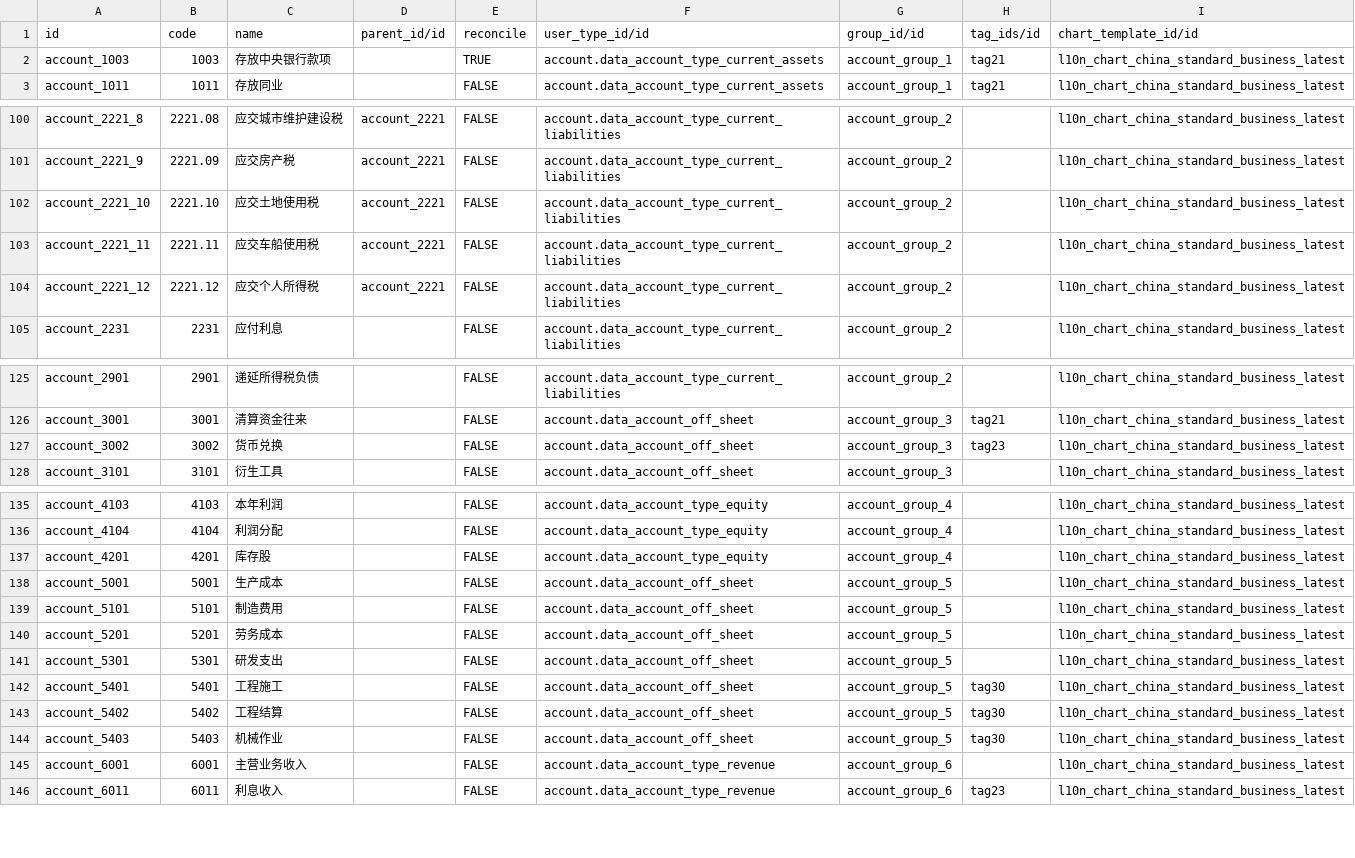
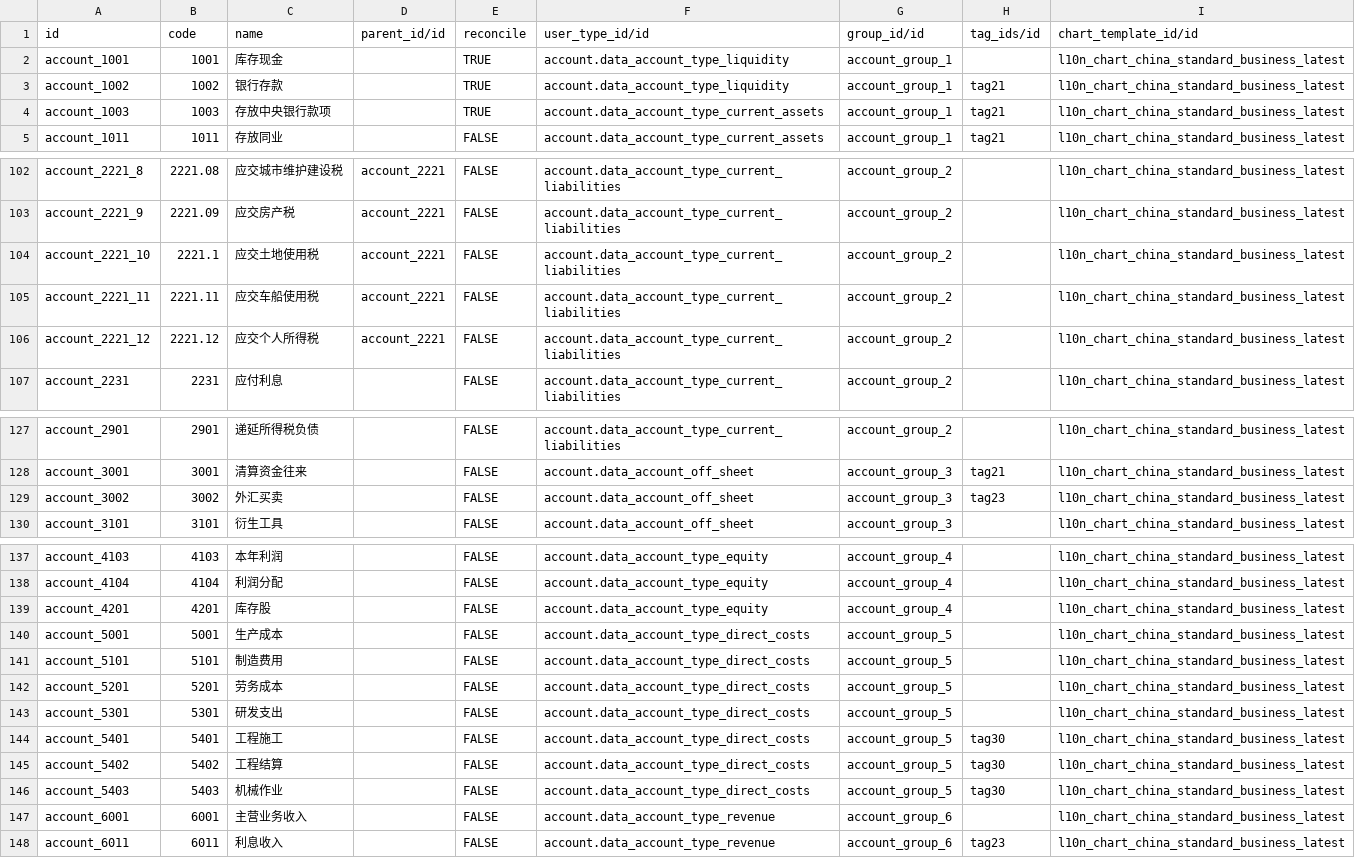
Before and after one commit to guohuadeng/app-odoo, a CSV file: l10n_cn_standard_latest/data/account.account.template.csv, drawn as a sheet; only a part is shown, gaps mark what is left out.

```diff
--- a/l10n_cn_standard_latest/data/account.account.template.csv
+++ b/l10n_cn_standard_latest/data/account.account.template.csv
@@ -1,2 +1,4 @@
 id,code,name,parent_id/id,reconcile,user_type_id/id,group_id/id,tag_ids/id,chart_template_id/id
+account_1001,1001,库存现金,,TRUE,account.data_account_type_liquidity,account_group_1,,l10n_chart_china_standard_business_latest
+account_1002,1002,银行存款,,TRUE,account.data_account_type_liquidity,account_group_1,tag21,l10n_chart_china_standard_business_latest
 account_1003,1003,存放中央银行款项,,TRUE,account.data_account_type_current_assets,account_group_1,tag21,l10n_chart_china_standard_business_latest
@@ -101,3 +103,3 @@ account_2221_8,2221.08,应交城市维护建设税,account_2221,FALSE,account.da
 account_2221_9,2221.09,应交房产税,account_2221,FALSE,account.data_account_type_current_liabilities,account_group_2,,l10n_chart_china_standard_business_latest
-account_2221_10,2221.10,应交土地使用税,account_2221,FALSE,account.data_account_type_current_liabilities,account_group_2,,l10n_chart_china_standard_business_latest
+account_2221_10,2221.1,应交土地使用税,account_2221,FALSE,account.data_account_type_current_liabilities,account_group_2,,l10n_chart_china_standard_business_latest
 account_2221_11,2221.11,应交车船使用税,account_2221,FALSE,account.data_account_type_current_liabilities,account_group_2,,l10n_chart_china_standard_business_latest
@@ -126,3 +128,3 @@ account_2901,2901,递延所得税负债,,FALSE,account.data_account_type_current
 account_3001,3001,清算资金往来,,FALSE,account.data_account_off_sheet,account_group_3,tag21,l10n_chart_china_standard_business_latest
-account_3002,3002,货币兑换,,FALSE,account.data_account_off_sheet,account_group_3,tag23,l10n_chart_china_standard_business_latest
+account_3002,3002,外汇买卖,,FALSE,account.data_account_off_sheet,account_group_3,tag23,l10n_chart_china_standard_business_latest
 account_3101,3101,衍生工具,,FALSE,account.data_account_off_sheet,account_group_3,,l10n_chart_china_standard_business_latest
@@ -137,9 +139,9 @@ account_4104,4104,利润分配,,FALSE,account.data_account_type_equity,account_g
 account_4201,4201,库存股,,FALSE,account.data_account_type_equity,account_group_4,,l10n_chart_china_standard_business_latest
-account_5001,5001,生产成本,,FALSE,account.data_account_off_sheet,account_group_5,,l10n_chart_china_standard_business_latest
-account_5101,5101,制造费用,,FALSE,account.data_account_off_sheet,account_group_5,,l10n_chart_china_standard_business_latest
-account_5201,5201,劳务成本,,FALSE,account.data_account_off_sheet,account_group_5,,l10n_chart_china_standard_business_latest
-account_5301,5301,研发支出,,FALSE,account.data_account_off_sheet,account_group_5,,l10n_chart_china_standard_business_latest
-account_5401,5401,工程施工,,FALSE,account.data_account_off_sheet,account_group_5,tag30,l10n_chart_china_standard_business_latest
-account_5402,5402,工程结算,,FALSE,account.data_account_off_sheet,account_group_5,tag30,l10n_chart_china_standard_business_latest
-account_5403,5403,机械作业,,FALSE,account.data_account_off_sheet,account_group_5,tag30,l10n_chart_china_standard_business_latest
+account_5001,5001,生产成本,,FALSE,account.data_account_type_direct_costs,account_group_5,,l10n_chart_china_standard_business_latest
+account_5101,5101,制造费用,,FALSE,account.data_account_type_direct_costs,account_group_5,,l10n_chart_china_standard_business_latest
+account_5201,5201,劳务成本,,FALSE,account.data_account_type_direct_costs,account_group_5,,l10n_chart_china_standard_business_latest
+account_5301,5301,研发支出,,FALSE,account.data_account_type_direct_costs,account_group_5,,l10n_chart_china_standard_business_latest
+account_5401,5401,工程施工,,FALSE,account.data_account_type_direct_costs,account_group_5,tag30,l10n_chart_china_standard_business_latest
+account_5402,5402,工程结算,,FALSE,account.data_account_type_direct_costs,account_group_5,tag30,l10n_chart_china_standard_business_latest
+account_5403,5403,机械作业,,FALSE,account.data_account_type_direct_costs,account_group_5,tag30,l10n_chart_china_standard_business_latest
 account_6001,6001,主营业务收入,,FALSE,account.data_account_type_revenue,account_group_6,,l10n_chart_china_standard_business_latest
```
Also changed, not shown: l10n_cn_standard_latest/data/account.group.csv, l10n_cn_standard_latest/data/src/1account.account.template.csv, 4 other files.
